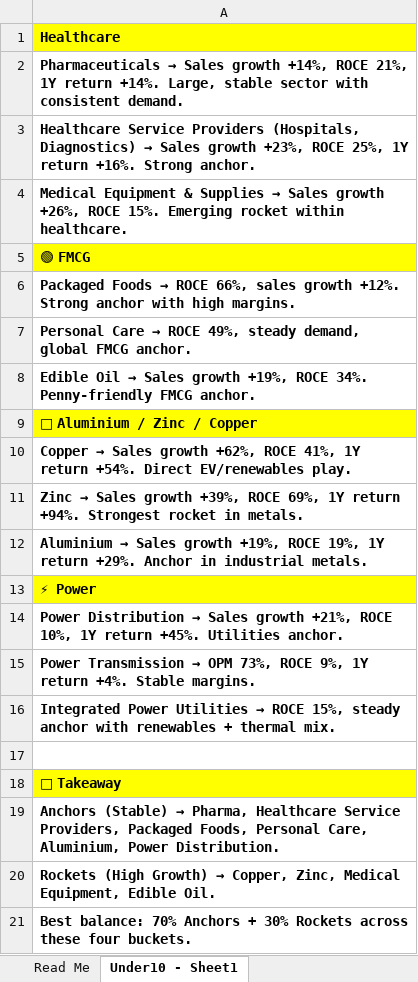
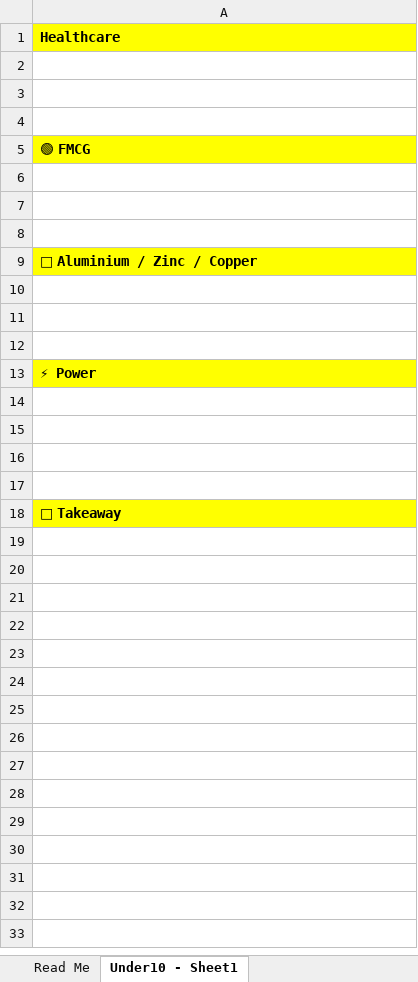
Before and after one commit to MMReddy477/sd-colony-ganesh-festival, an Excel workbook: All-Stock-Reviews-Combined.xlsx, sheet Under10 - Sheet1, drawn as a sheet; values as stored, in another font and other column widths than the file's, no borders; the diff names each change by its address in the sheet, - before the commit and + after, or states it on an @@ line.

```diff
--- a/All-Stock-Reviews-Combined.xlsx (sheet Under10 - Sheet1)
+++ b/All-Stock-Reviews-Combined.xlsx (sheet Under10 - Sheet1)
@@ A2: Pharmaceuticals → Sales growth +14%, ROCE 21%, 1Y return +14%. Large, stable sector with consistent demand. → (empty) @@
@@ A3: Healthcare Service Providers (Hospitals, Diagnostics) → Sales growth +23%, ROCE 25%, 1Y return +16%. Strong anchor. → (empty) @@
@@ A4: Medical Equipment & Supplies → Sales growth +26%, ROCE 15%. Emerging rocket within healthcare. → (empty) @@
@@ A6: Packaged Foods → ROCE 66%, sales growth +12%. Strong anchor with high margins. → (empty) @@
@@ A7: Personal Care → ROCE 49%, steady demand, global FMCG anchor. → (empty) @@
@@ A8: Edible Oil → Sales growth +19%, ROCE 34%. Penny‑friendly FMCG anchor. → (empty) @@
@@ A10: Copper → Sales growth +62%, ROCE 41%, 1Y return +54%. Direct EV/renewables play. → (empty) @@
@@ A11: Zinc → Sales growth +39%, ROCE 69%, 1Y return +94%. Strongest rocket in metals. → (empty) @@
@@ A12: Aluminium → Sales growth +19%, ROCE 19%, 1Y return +29%. Anchor in industrial metals. → (empty) @@
@@ A14: Power Distribution → Sales growth +21%, ROCE 10%, 1Y return +45%. Utilities anchor. → (empty) @@
@@ A15: Power Transmission → OPM 73%, ROCE 9%, 1Y return +4%. Stable margins. → (empty) @@
@@ A16: Integrated Power Utilities → ROCE 15%, steady anchor with renewables + thermal mix. → (empty) @@
-row 19: Anchors (Stable) → Pharma, Healthcare Service Providers, Packaged Foods, Personal Care, Aluminium, Power Distribution.
-row 20: Rockets (High Growth) → Copper, Zinc, Medical Equipment, Edible Oil.
-row 21: Best balance: 70% Anchors + 30% Rockets across these four buckets.
```
Also changed, not shown: sheet Read Me, sheet Under10 - All Stocks, sheet INDmoney - Stocks under 20Rs, sheet Annual26 - Optimistic, sheet Annual26 - Very Optimistic, sheet Annual26 - Neutral, 1 other file.
